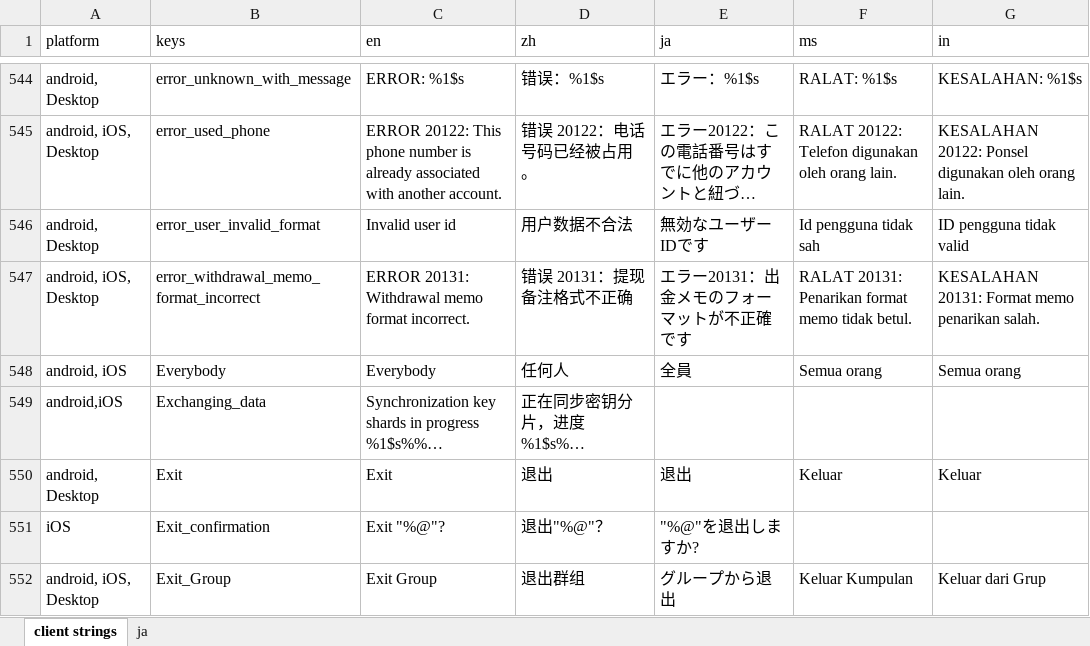
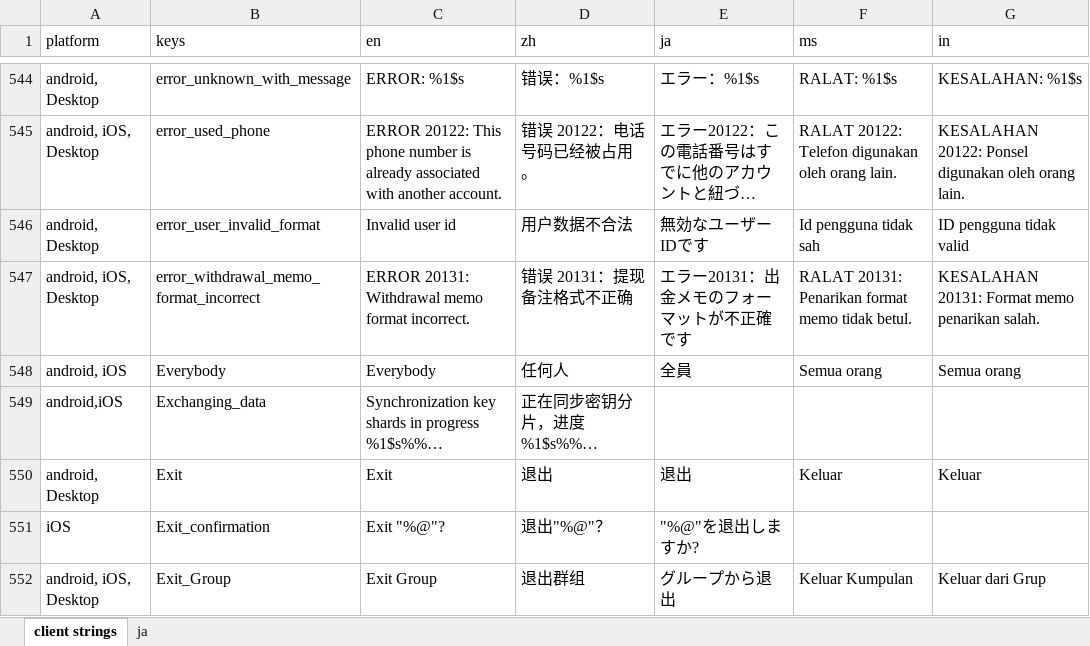
Before and after one commit to Tougee/sync-google-sheet, an Excel workbook: client.xlsx, sheet client strings, drawn as a sheet; only a part is shown, gaps mark what is left out; long unchanged cells end in …; values as stored, in another font and other column widths than the file's, no borders; charts and pictures and conditional formats not drawn; the diff names each change by its address in the sheet, - before the commit and + after, or states it on an @@ line.

Commit message:
update client.xlsx

```diff
--- a/client.xlsx (sheet client strings)
+++ b/client.xlsx (sheet client strings)
-D549 (zh): 正在同步密钥分片，进度 %1$s%…
+D549 (zh): 正在同步密钥分片，进度 %1$s%%…
```
